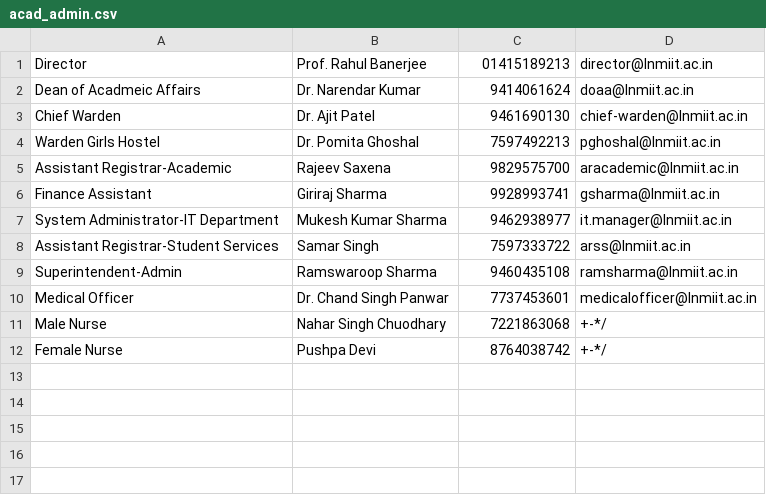
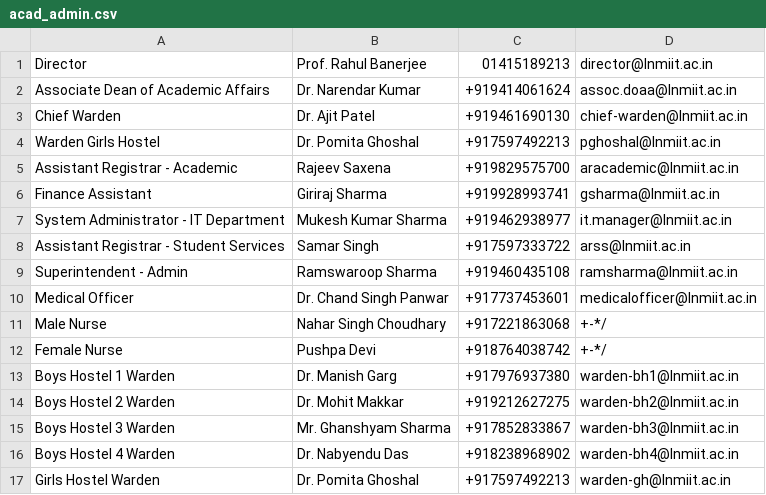
Before and after one commit to SrirajBehera/LNMIIT-C-Cell-App-Android, a CSV file: app/src/main/res/raw/acad_admin.csv, drawn as a sheet.

```diff
--- a/app/src/main/res/raw/acad_admin.csv
+++ b/app/src/main/res/raw/acad_admin.csv
@@ -1,12 +1,17 @@
 Director,Prof. Rahul Banerjee,01415189213,director@lnmiit.ac.in
-Dean of Acadmeic Affairs,Dr. Narendar Kumar,9414061624,doaa@lnmiit.ac.in
-Chief Warden,Dr. Ajit Patel,9461690130,chief-warden@lnmiit.ac.in
-Warden Girls Hostel,Dr. Pomita Ghoshal,7597492213,pghoshal@lnmiit.ac.in
-Assistant Registrar-Academic,Rajeev Saxena,9829575700,aracademic@lnmiit.ac.in
-Finance Assistant,Giriraj Sharma,9928993741,gsharma@lnmiit.ac.in
-System Administrator-IT Department,Mukesh Kumar Sharma,9462938977,it.manager@lnmiit.ac.in
-Assistant Registrar-Student Services,Samar Singh,7597333722,arss@lnmiit.ac.in
-Superintendent-Admin,Ramswaroop Sharma,9460435108,ramsharma@lnmiit.ac.in
-Medical Officer,Dr. Chand Singh Panwar,7737453601,medicalofficer@lnmiit.ac.in
-Male Nurse,Nahar Singh Chuodhary,7221863068,+-*/
-Female Nurse,Pushpa Devi,8764038742,+-*/
+Associate Dean of Academic Affairs,Dr. Narendar Kumar,+919414061624,assoc.doaa@lnmiit.ac.in
+Chief Warden,Dr. Ajit Patel,+919461690130,chief-warden@lnmiit.ac.in
+Warden Girls Hostel,Dr. Pomita Ghoshal,+917597492213,pghoshal@lnmiit.ac.in
+Assistant Registrar - Academic,Rajeev Saxena,+919829575700,aracademic@lnmiit.ac.in
+Finance Assistant,Giriraj Sharma,+919928993741,gsharma@lnmiit.ac.in
+System Administrator - IT Department,Mukesh Kumar Sharma,+919462938977,it.manager@lnmiit.ac.in
+Assistant Registrar - Student Services,Samar Singh,+917597333722,arss@lnmiit.ac.in
+Superintendent - Admin,Ramswaroop Sharma,+919460435108,ramsharma@lnmiit.ac.in
+Medical Officer,Dr. Chand Singh Panwar,+917737453601,medicalofficer@lnmiit.ac.in
+Male Nurse,Nahar Singh Choudhary,+917221863068,+-*/
+Female Nurse,Pushpa Devi,+918764038742,+-*/
+Boys Hostel 1 Warden,Dr. Manish Garg,+917976937380,warden-bh1@lnmiit.ac.in
+Boys Hostel 2 Warden,Dr. Mohit Makkar,+919212627275,warden-bh2@lnmiit.ac.in
+Boys Hostel 3 Warden,Mr. Ghanshyam Sharma,+917852833867,warden-bh3@lnmiit.ac.in
+Boys Hostel 4 Warden,Dr. Nabyendu Das,+918238968902,warden-bh4@lnmiit.ac.in
+Girls Hostel Warden,Dr. Pomita Ghoshal,+917597492213,warden-gh@lnmiit.ac.in
```
Also changed, not shown: app/src/main/res/raw/ccell_cont.csv, app/src/main/res/raw/gym.csv, 12 other files.
